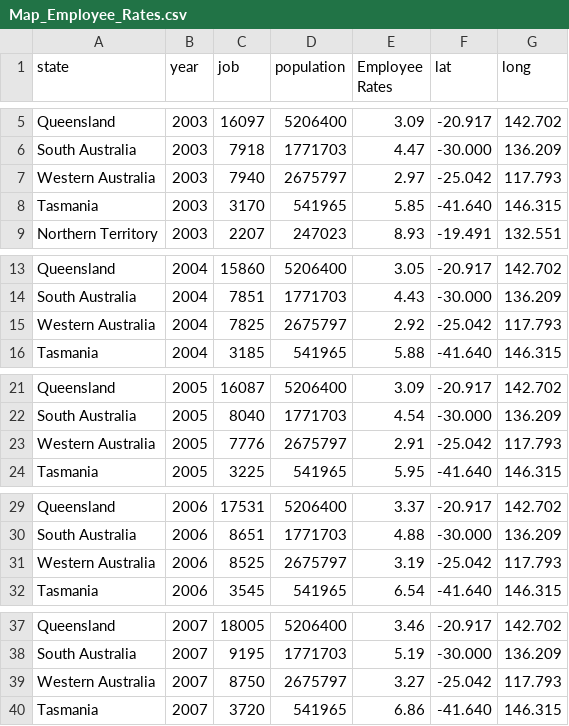
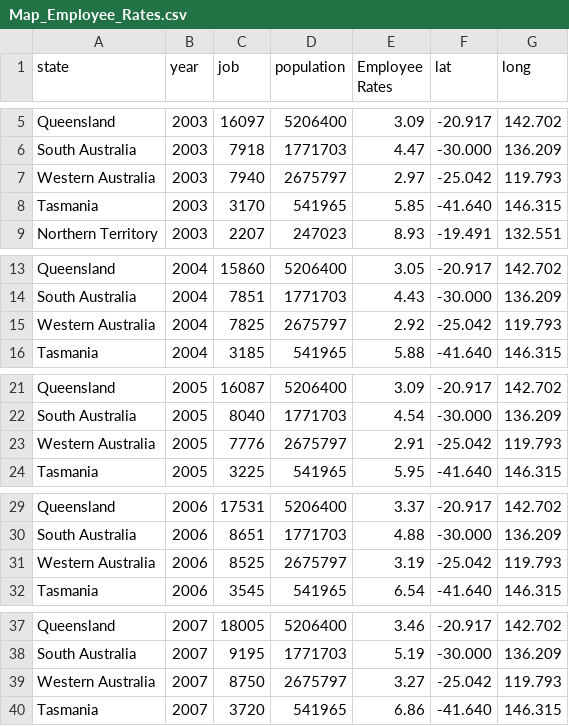
Before and after one commit to yxuu0066/FIT3179, a CSV file: Map_Employee_Rates.csv, drawn as a sheet; only a part is shown, gaps mark what is left out; the diff covers the shown part only.

Commit message:
Update Map_Employee_Rates.csv

```diff
--- a/Map_Employee_Rates.csv
+++ b/Map_Employee_Rates.csv
@@ -6,3 +6,3 @@ Queensland,2003,16097,5206400,3.09,-20.917,142.702
 South Australia,2003,7918,1771703,4.47,-30.000,136.209
-Western Australia,2003,7940,2675797,2.97,-25.042,117.793
+Western Australia,2003,7940,2675797,2.97,-25.042,119.793
 Tasmania,2003,3170,541965,5.85,-41.640,146.315
@@ -14,3 +14,3 @@ Queensland,2004,15860,5206400,3.05,-20.917,142.702
 South Australia,2004,7851,1771703,4.43,-30.000,136.209
-Western Australia,2004,7825,2675797,2.92,-25.042,117.793
+Western Australia,2004,7825,2675797,2.92,-25.042,119.793
 Tasmania,2004,3185,541965,5.88,-41.640,146.315
@@ -22,3 +22,3 @@ Queensland,2005,16087,5206400,3.09,-20.917,142.702
 South Australia,2005,8040,1771703,4.54,-30.000,136.209
-Western Australia,2005,7776,2675797,2.91,-25.042,117.793
+Western Australia,2005,7776,2675797,2.91,-25.042,119.793
 Tasmania,2005,3225,541965,5.95,-41.640,146.315
@@ -30,3 +30,3 @@ Queensland,2006,17531,5206400,3.37,-20.917,142.702
 South Australia,2006,8651,1771703,4.88,-30.000,136.209
-Western Australia,2006,8525,2675797,3.19,-25.042,117.793
+Western Australia,2006,8525,2675797,3.19,-25.042,119.793
 Tasmania,2006,3545,541965,6.54,-41.640,146.315
@@ -38,3 +38,3 @@ Queensland,2007,18005,5206400,3.46,-20.917,142.702
 South Australia,2007,9195,1771703,5.19,-30.000,136.209
-Western Australia,2007,8750,2675797,3.27,-25.042,117.793
+Western Australia,2007,8750,2675797,3.27,-25.042,119.793
 Tasmania,2007,3720,541965,6.86,-41.640,146.315
```
Also changed, not shown: 12 edited cells elsewhere in this file.
